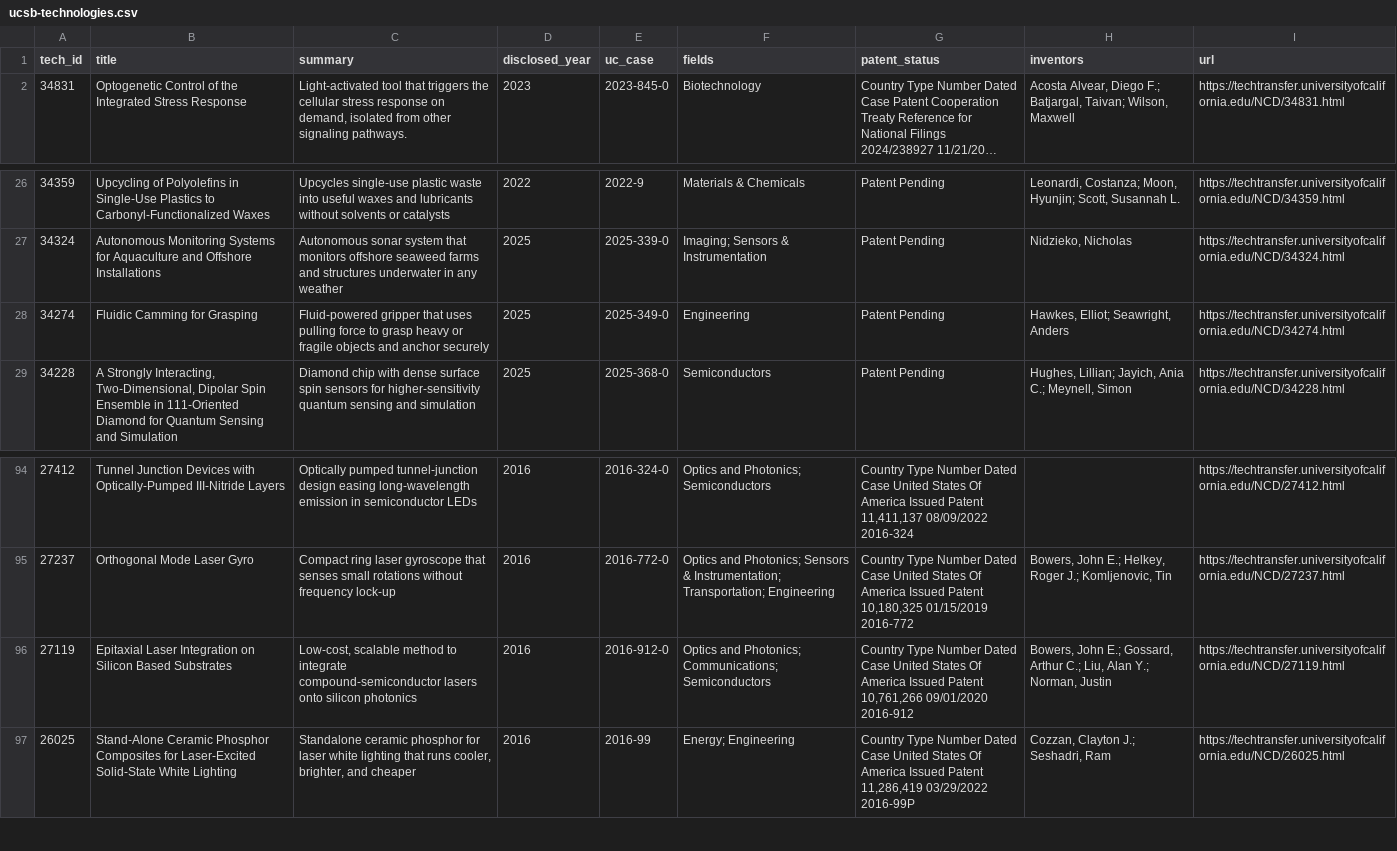
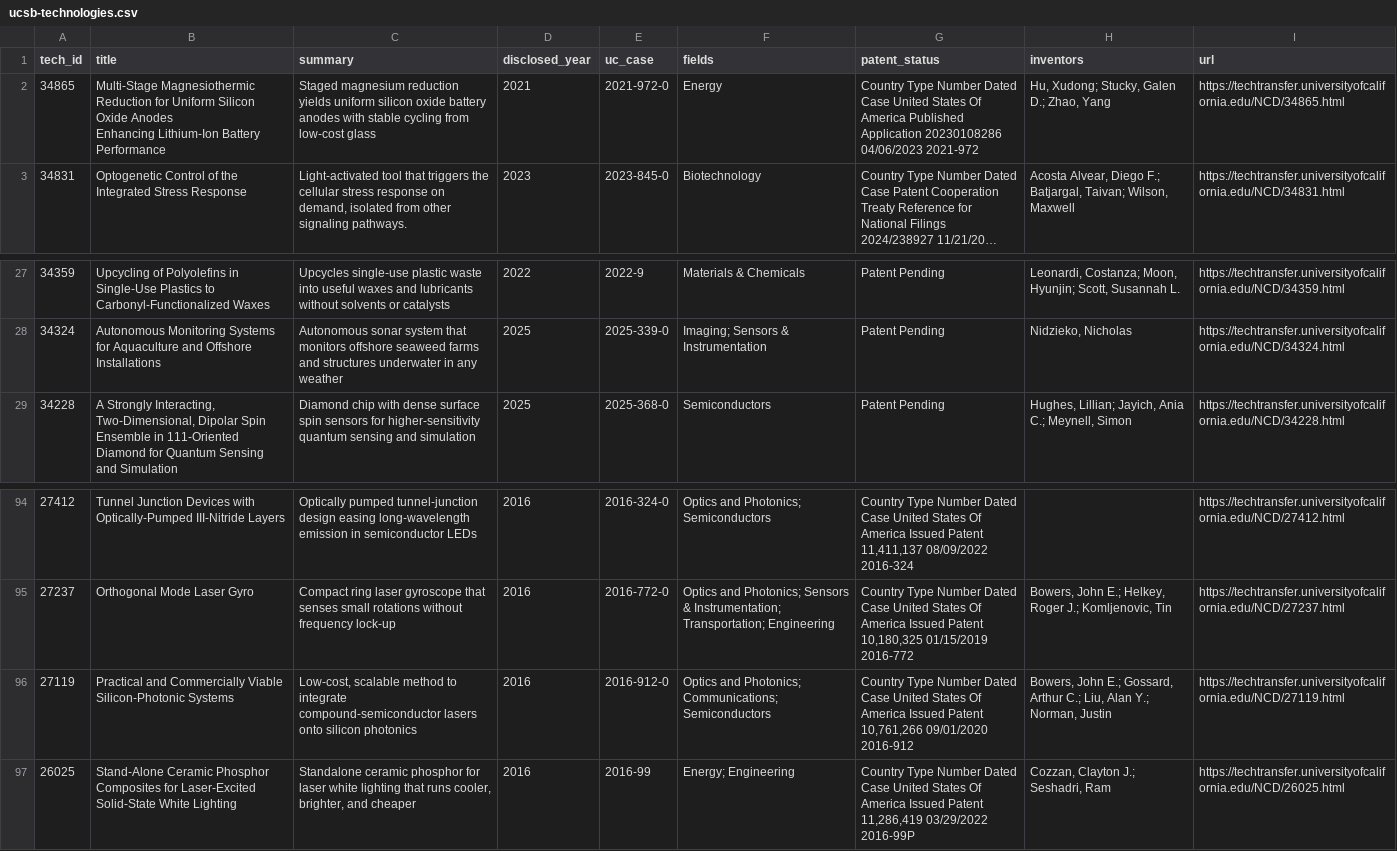
Before and after one commit to kcaylor/ucsbie, a CSV file: public/data/ucsb-technologies.csv, drawn as a sheet; only a part is shown, gaps mark what is left out; long unchanged cells end in …; removed rows and columns are numbered as before the commit, all else as after; ↵ is a line break in a cell; the diff names each change by its address in the sheet, - before the commit and + after, or states it on an @@ line.

Commit message:
Marketplace data refresh 2026-10-01

```diff
--- a/public/data/ucsb-technologies.csv
+++ b/public/data/ucsb-technologies.csv
+row 2: 34865 | Multi-Stage Magnesiothermic Reduction for Uniform Silicon Oxide Anodes ↵ Enhancing Lithium-Ion Battery Performance | Staged magnesium reduction yields uniform silicon oxide battery anodes with stable cycling from low-cost glass | 2021 | 2021-972-0 | Energy | Country Type Number Dated Case United States Of America Published Application 20230108286 04/06/2023 2021-972 | Hu, Xudong; Stucky, Galen D.; Zhao, Yang | https://techtransfer.universityofcalifornia.edu/NCD/34865.html
-row 28: 34274 | Fluidic Camming for Grasping | Fluid-powered gripper that uses pulling force to grasp heavy or fragile objects and anchor securely | 2025 | 2025-349-0 | Engineering | Patent Pending | Hawkes, Elliot; Seawright, Anders | https://techtransfer.universityofcalifornia.edu/NCD/34274.html
-B96 (title): Epitaxial Laser Integration on Silicon Based Substrates
+B96 (title): Practical and Commercially Viable Silicon-Photonic Systems
```
Also changed, not shown: public/data/ucsb-ventures.csv, 7 other files.
